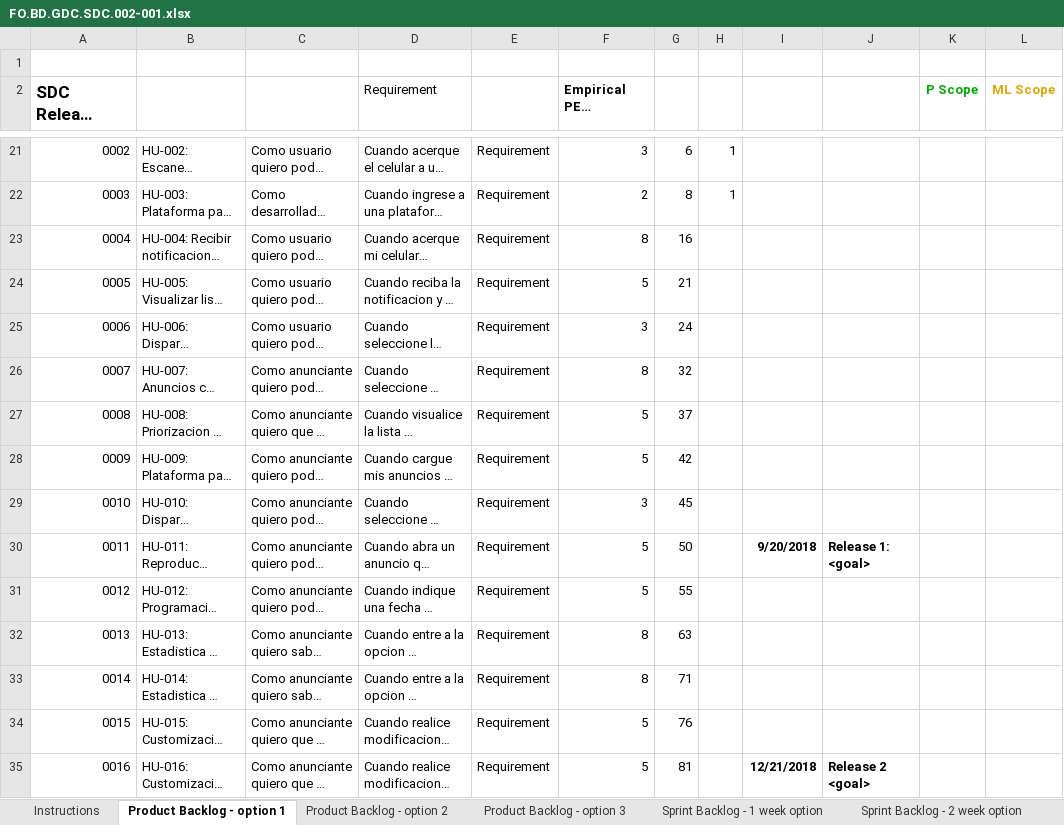
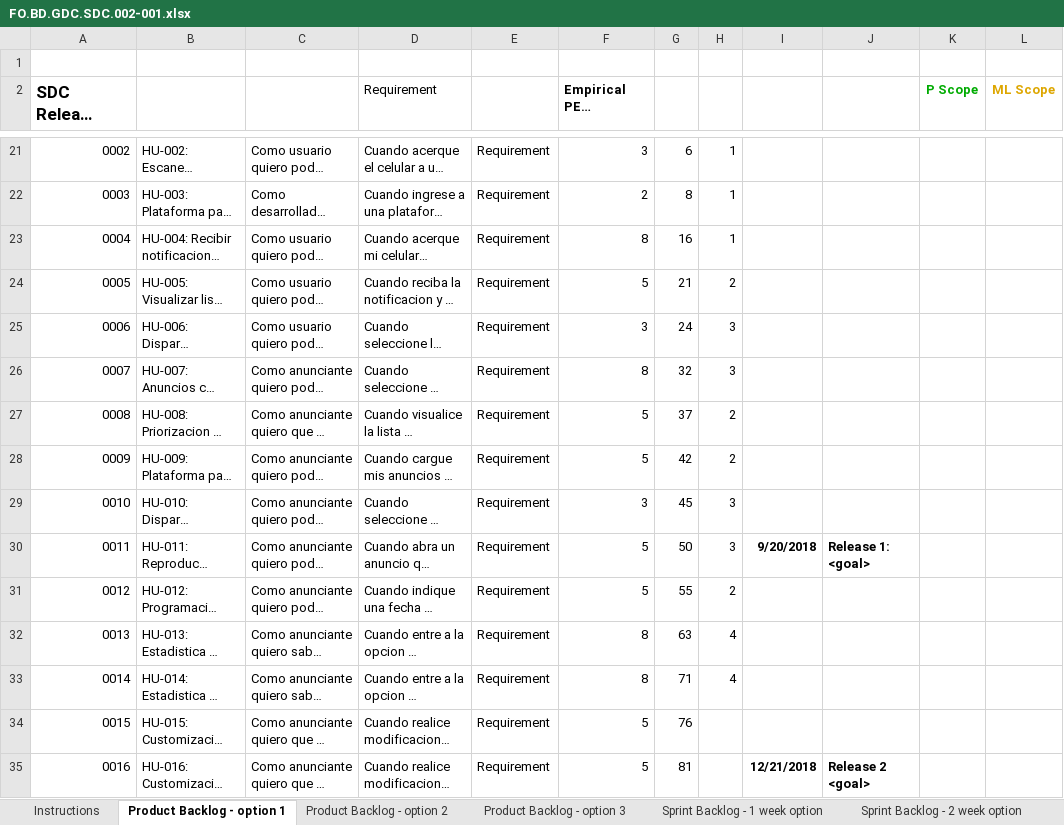
Before and after one commit to erodrich/sdc-docs, an Excel workbook: Sprint_2/FO.BD.GDC.SDC.002-001.xlsx, sheet Product Backlog - option 1, drawn as a sheet; only a part is shown, gaps mark what is left out; long unchanged cells end in …; values as stored, in another font and other column widths than the file's, no borders; charts and pictures and conditional formats not drawn; the diff covers the shown part only; the diff names each change by its address in the sheet, - before the commit and + after, or states it on an @@ line.

```diff
--- a/Sprint_2/FO.BD.GDC.SDC.002-001.xlsx (sheet Product Backlog - option 1)
+++ b/Sprint_2/FO.BD.GDC.SDC.002-001.xlsx (sheet Product Backlog - option 1)
-H23: (empty)
+H23: 1
-H24: (empty)
+H24: 2
-H25:H26: (empty)
+H25:H26: 3
-H27:H28: (empty)
+H27:H28: 2
-H29:H30: (empty)
+H29:H30: 3
-H31: (empty)
+H31: 2
-H32:H33: (empty)
+H32:H33: 4
```
Also changed, not shown: 31 edited cells elsewhere in this sheet, charts or pictures, Sprint_1/FO.BD.GDC.SDC.001-001.xlsx, Sprint_5/FO.BD.GDC.SDC.005-001.xlsx, 5 other files.
